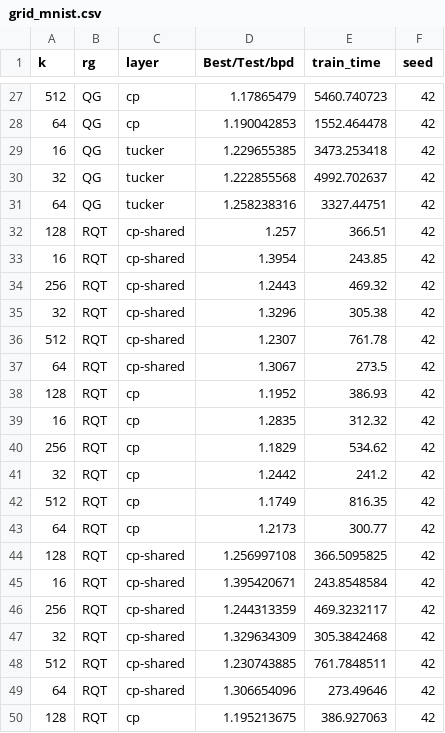
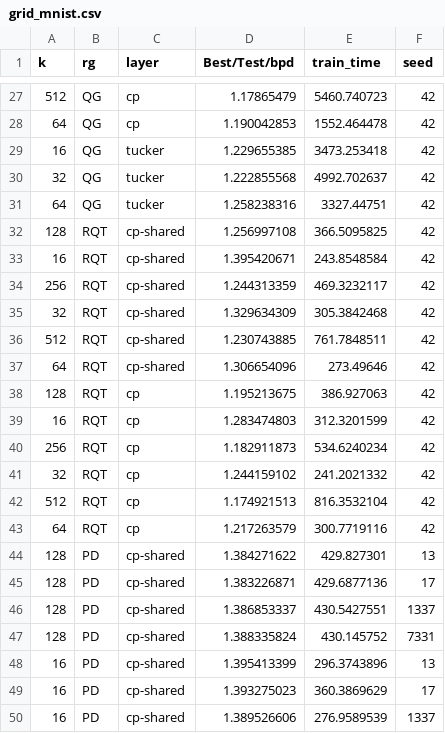
Before and after one commit to april-tools/uni-circ-le, a CSV file: results/grid_mnist.csv, drawn as a sheet; only a part is shown, gaps mark what is left out; the shorter side is filled out with more unchanged rows; the diff names each change by its address in the sheet, - before the commit and + after, or states it on an @@ line.

Commit message:
Removed duplicated runs.

```diff
--- a/results/grid_mnist.csv
+++ b/results/grid_mnist.csv
-row 32: 128 | RQT | cp-shared | 1.257 | 366.51 | 42
-row 33: 16 | RQT | cp-shared | 1.3954 | 243.85 | 42
-row 34: 256 | RQT | cp-shared | 1.2443 | 469.32 | 42
-row 35: 32 | RQT | cp-shared | 1.3296 | 305.38 | 42
-row 36: 512 | RQT | cp-shared | 1.2307 | 761.78 | 42
-row 37: 64 | RQT | cp-shared | 1.3067 | 273.5 | 42
-row 38: 128 | RQT | cp | 1.1952 | 386.93 | 42
-row 39: 16 | RQT | cp | 1.2835 | 312.32 | 42
-row 40: 256 | RQT | cp | 1.1829 | 534.62 | 42
-row 41: 32 | RQT | cp | 1.2442 | 241.2 | 42
-row 42: 512 | RQT | cp | 1.1749 | 816.35 | 42
-row 43: 64 | RQT | cp | 1.2173 | 300.77 | 42
```
